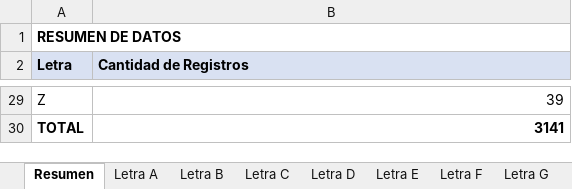
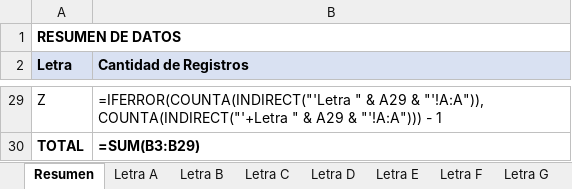
Before and after one commit to simarisantiago-bot/calleando-caba, an Excel workbook: calleando.xlsx, sheet Resumen, drawn as a sheet; only a part is shown, gaps mark what is left out; values as stored, in another font and other column widths than the file's, no borders; formulas without a stored value are shown as written; charts and pictures not drawn; the diff covers the shown part only; the diff names each change by its address in the sheet, - before the commit and + after, or states it on an @@ line.

```diff
--- a/calleando.xlsx (sheet Resumen)
+++ b/calleando.xlsx (sheet Resumen)
-B29 (Cantidad de Registros): 39
+B29 (Cantidad de Registros): =IFERROR(COUNTA(INDIRECT("'Letra " & A29 & "'!A:A")), COUNTA(INDIRECT("'+Letra " & A29 & "'!A:A"))) - 1
-B30 (Cantidad de Registros): 3141
+B30 (Cantidad de Registros): =SUM(B3:B29)
```
Also changed, not shown: 26 edited cells elsewhere in this sheet, sheet Letra M, charts or pictures, 7 other files.
